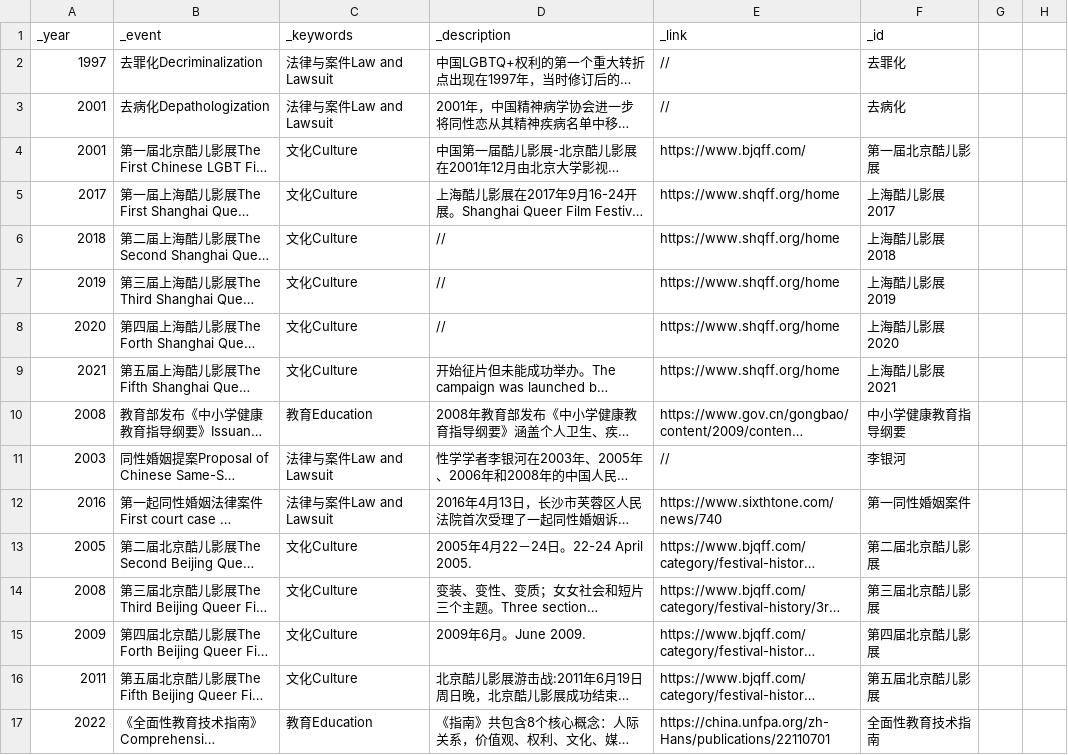
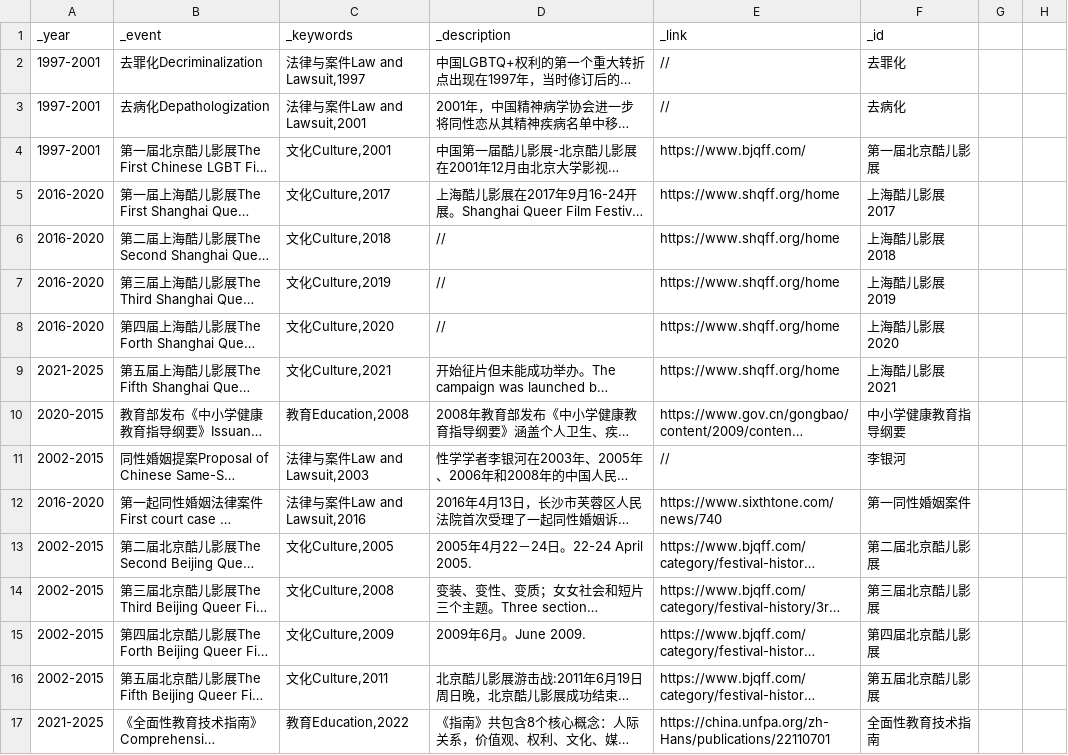
Before and after one commit to swae-way/CNQueer-story, a CSV file: data/data.csv, drawn as a sheet; only a part is shown; long unchanged cells end in …; the diff covers the shown part only; the diff names each change by its address in the sheet, - before the commit and + after, or states it on an @@ line.

Commit message:
Added data and images

```diff
--- a/data/data.csv
+++ b/data/data.csv
-A2 (_year): 1997
+A2 (_year): 1997-2001
-C2 (_keywords): 法律与案件Law and Lawsuit
+C2 (_keywords): 法律与案件Law and Lawsuit,1997
-A3:A4 (_year): 2001
+A3:A4 (_year): 1997-2001
-C3 (_keywords): 法律与案件Law and Lawsuit
+C3 (_keywords): 法律与案件Law and Lawsuit,2001
-C4 (_keywords): 文化Culture
+C4 (_keywords): 文化Culture,2001
-A5 (_year): 2017
+A5 (_year): 2016-2020
-C5 (_keywords): 文化Culture
+C5 (_keywords): 文化Culture,2017
-A6 (_year): 2018
+A6 (_year): 2016-2020
-C6 (_keywords): 文化Culture
+C6 (_keywords): 文化Culture,2018
-A7 (_year): 2019
+A7 (_year): 2016-2020
-C7 (_keywords): 文化Culture
+C7 (_keywords): 文化Culture,2019
-A8 (_year): 2020
+A8 (_year): 2016-2020
-C8 (_keywords): 文化Culture
+C8 (_keywords): 文化Culture,2020
-A9 (_year): 2021
+A9 (_year): 2021-2025
-C9 (_keywords): 文化Culture
+C9 (_keywords): 文化Culture,2021
-A10 (_year): 2008
+A10 (_year): 2020-2015
-C10 (_keywords): 教育Education
+C10 (_keywords): 教育Education,2008
-A11 (_year): 2003
+A11 (_year): 2002-2015
-C11 (_keywords): 法律与案件Law and Lawsuit
+C11 (_keywords): 法律与案件Law and Lawsuit,2003
-A12 (_year): 2016
+A12 (_year): 2016-2020
-C12 (_keywords): 法律与案件Law and Lawsuit
+C12 (_keywords): 法律与案件Law and Lawsuit,2016
-A13 (_year): 2005
+A13 (_year): 2002-2015
-C13 (_keywords): 文化Culture
+C13 (_keywords): 文化Culture,2005
-A14 (_year): 2008
+A14 (_year): 2002-2015
-C14 (_keywords): 文化Culture
+C14 (_keywords): 文化Culture,2008
-A15 (_year): 2009
+A15 (_year): 2002-2015
-C15 (_keywords): 文化Culture
+C15 (_keywords): 文化Culture,2009
-A16 (_year): 2011
+A16 (_year): 2002-2015
-C16 (_keywords): 文化Culture
+C16 (_keywords): 文化Culture,2011
-A17 (_year): 2022
+A17 (_year): 2021-2025
-C17 (_keywords): 教育Education
+C17 (_keywords): 教育Education,2022
```
Also changed, not shown: 104 edited cells elsewhere in this file, data/timeline.csv, 4 other files.
